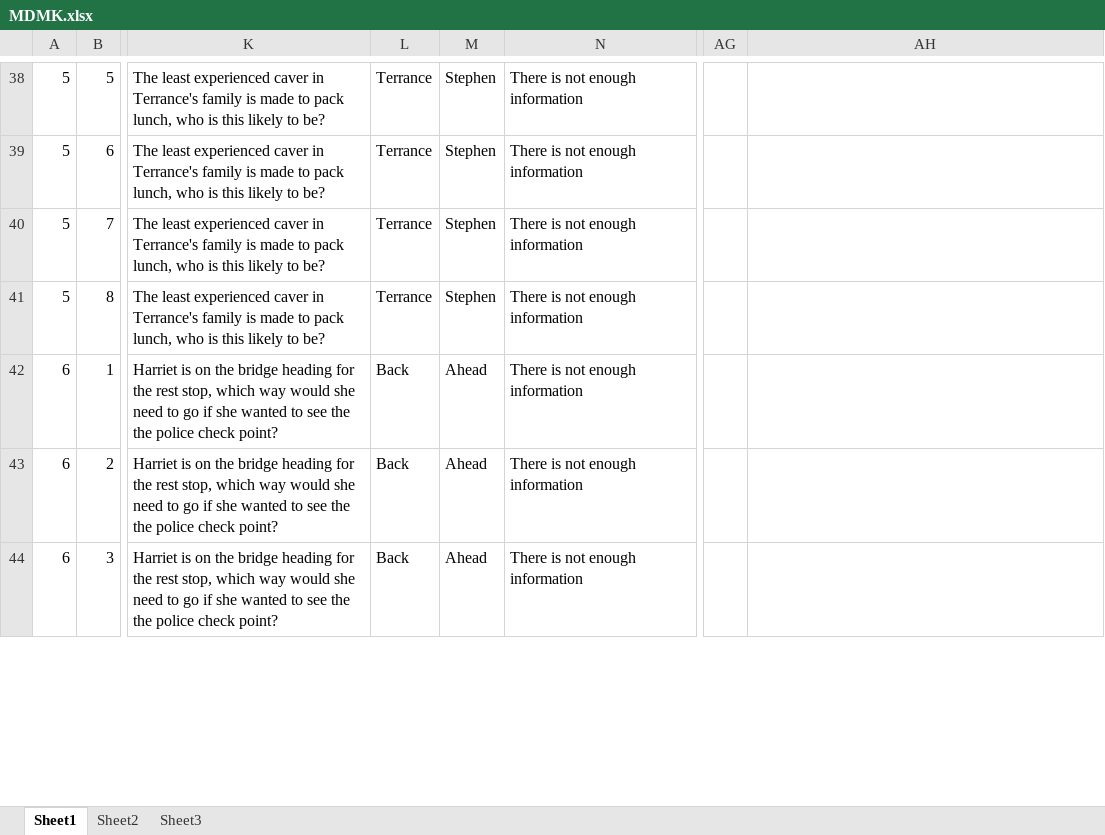
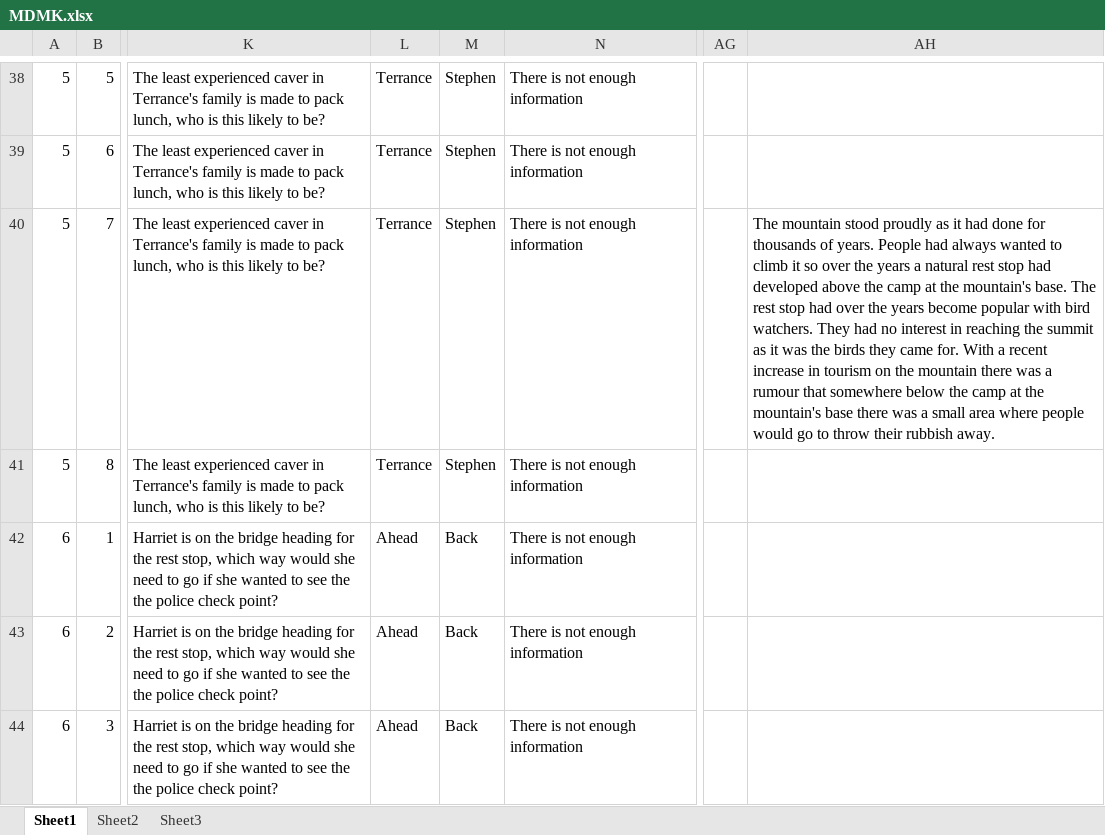
Before and after one commit to claursen1994/SocioSpacial, an Excel workbook: Stimuli/MDMK.xlsx, sheet Sheet1, drawn as a sheet; only a part is shown, gaps mark what is left out; values as stored, in another font and other column widths than the file's, no borders; the diff covers the shown part only; the diff names each change by its address in the sheet, - before the commit and + after, or states it on an @@ line.

```diff
--- a/Stimuli/MDMK.xlsx (sheet Sheet1)
+++ b/Stimuli/MDMK.xlsx (sheet Sheet1)
-AH40: (empty)
+AH40: The mountain stood proudly as it had done for thousands of years. People had always wanted to climb it so over the years a natural rest stop had developed above the camp at the mountain's base. The rest stop had over the years become popular with bird watchers. They had no interest in reaching the summit as it was the birds they came for. With a recent increase in tourism on the mountain there was a rumour that somewhere below the camp at the mountain's base there was a small area where people would go to throw their rubbish away.
-L42:L44: Back
+L42:L44: Ahead
-M42:M44: Ahead
+M42:M44: Back
```
Also changed, not shown: 14 edited cells elsewhere in this sheet, Word Freeak/R Codes/Question Data/SocialWordO.xlsx, Word Freeak/R Codes/Question Data/SpatialWordO.xlsx, 6 other files.
